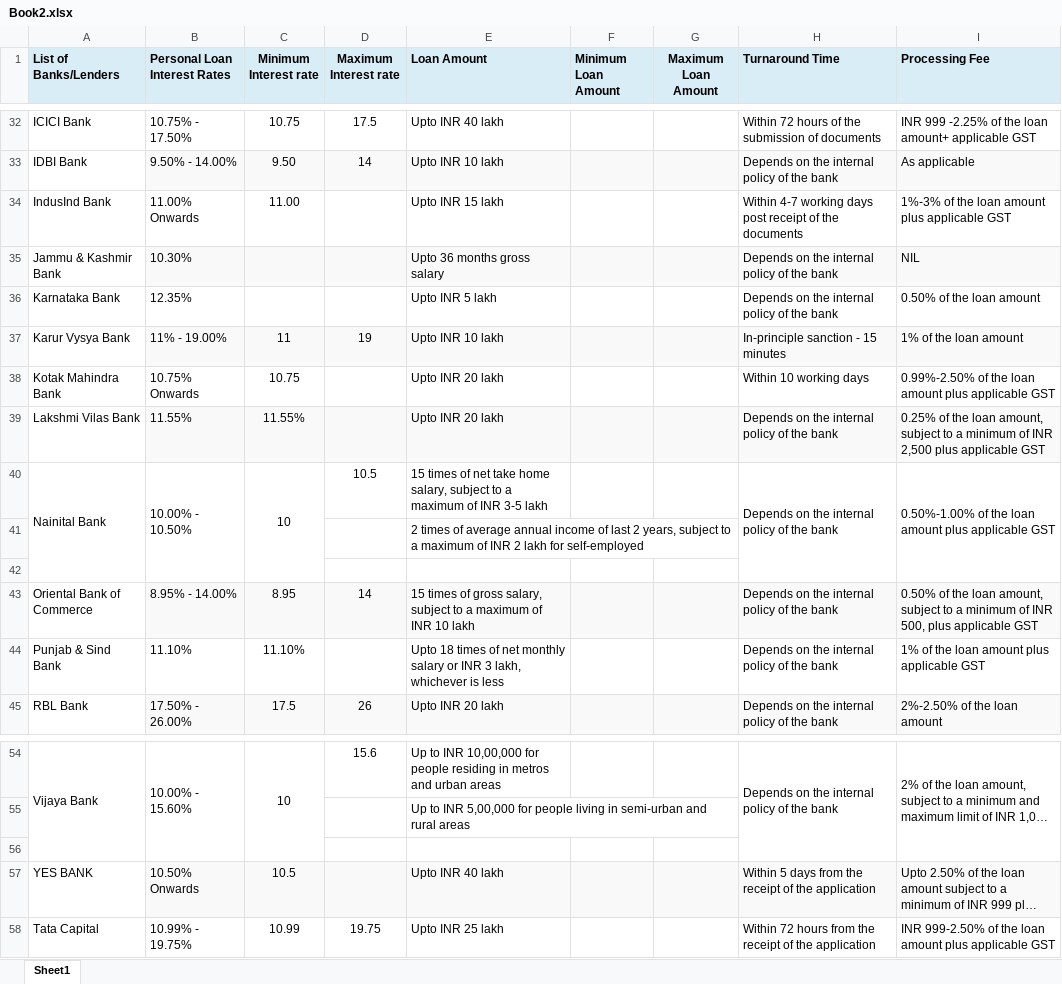
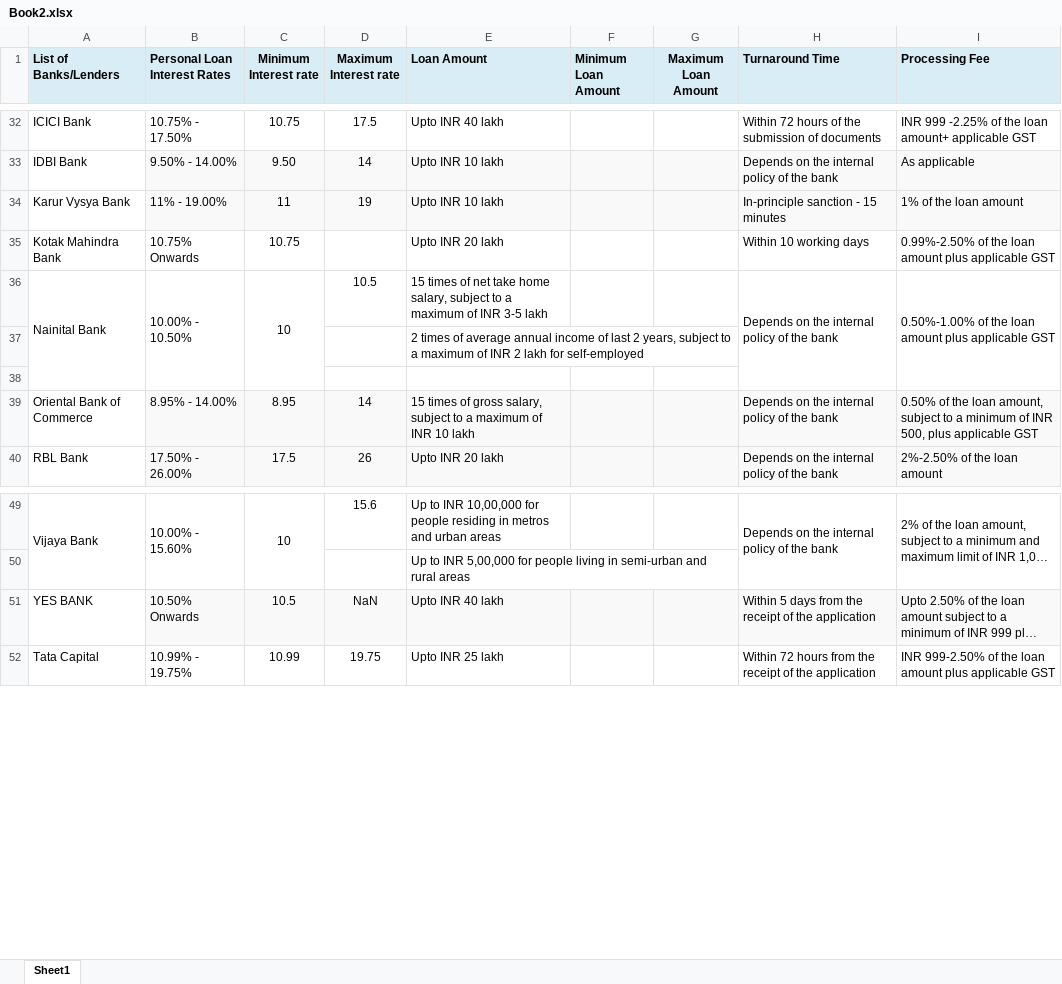
Before and after one commit to saisashank18/loan_eligibility_recomendation, an Excel workbook: Book2.xlsx, sheet Sheet1, drawn as a sheet; only a part is shown, gaps mark what is left out; long unchanged cells end in …; values as stored, in another font and other column widths than the file's, no borders; removed rows and columns are numbered as before the commit, all else as after; the diff names each change by its address in the sheet, - before the commit and + after, or states it on an @@ line.

Commit message:
data

```diff
--- a/Book2.xlsx (sheet Sheet1)
+++ b/Book2.xlsx (sheet Sheet1)
-row 34: IndusInd Bank | 11.00% Onwards | 11.00 |  | Upto INR 15 lakh |  |  | Within 4-7 working days post receipt of the documents | 1%-3% of the loan amount plus applicable GST
-row 35: Jammu & Kashmir Bank | 10.30% |  |  | Upto 36 months gross salary |  |  | Depends on the internal policy of the bank | NIL
-row 36: Karnataka Bank | 12.35% |  |  | Upto INR 5 lakh |  |  | Depends on the internal policy of the bank | 0.50% of the loan amount
-row 39: Lakshmi Vilas Bank | 11.55% | 11.55% |  | Upto INR 20 lakh |  |  | Depends on the internal policy of the bank | 0.25% of the loan amount, subject to a minimum of INR 2,500 plus applicable GST
-row 44: Punjab & Sind Bank | 11.10% | 11.10% |  | Upto 18 times of net monthly salary or INR 3 lakh, whichever is less |  |  | Depends on the internal policy of the bank | 1% of the loan amount plus applicable GST
-row 56: (empty)
-D51 (Maximum Interest rate): (empty)
+D51 (Maximum Interest rate): NaN
```
Also changed, not shown: 1 other file.
